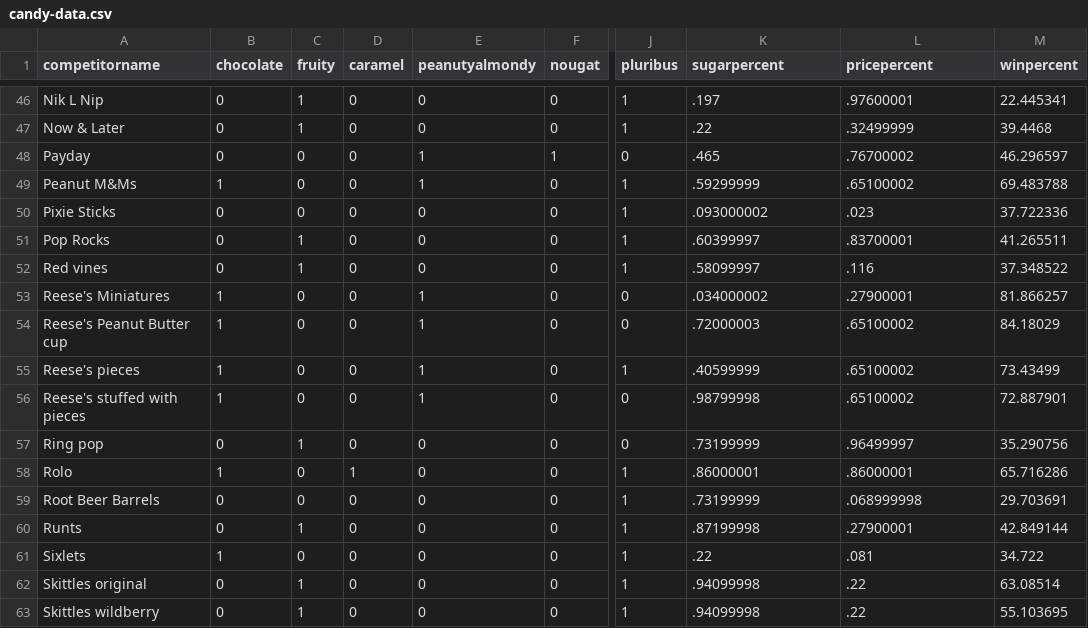
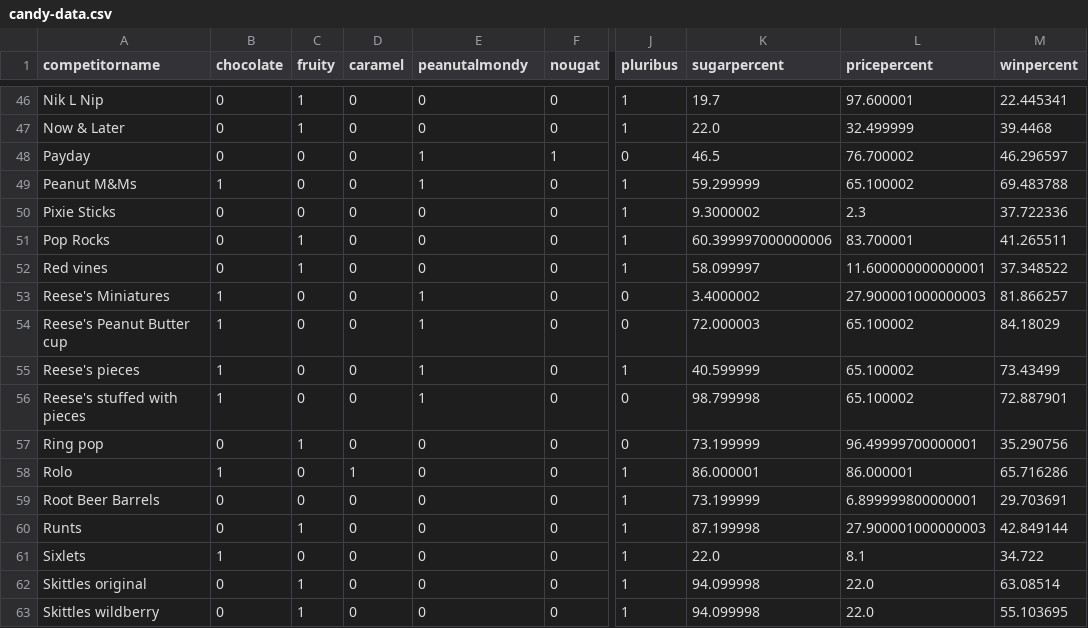
Before and after one commit to Mohammed-Mebarek-Mecheter/Halloween-Candy-App, a CSV file: data/candy-data.csv, drawn as a sheet; only a part is shown, gaps mark what is left out; the diff covers the shown part only; the diff names each change by its address in the sheet, - before the commit and + after, or states it on an @@ line.

Commit message:
Added interactive bar charts for Win%, Sugar%, and Price% comparison of candies in the Streamlit app. These visualizations provide a more user-friendly and visually engaging way to compare candy attributes and make informed selections.

```diff
--- a/data/candy-data.csv
+++ b/data/candy-data.csv
-E1: peanutyalmondy
+E1: peanutalmondy
-K46 (sugarpercent): .197
+K46 (sugarpercent): 19.7
-L46 (pricepercent): .97600001
+L46 (pricepercent): 97.600001
-K47 (sugarpercent): .22
+K47 (sugarpercent): 22.0
-L47 (pricepercent): .32499999
+L47 (pricepercent): 32.499999
-K48 (sugarpercent): .465
+K48 (sugarpercent): 46.5
-L48 (pricepercent): .76700002
+L48 (pricepercent): 76.700002
-K49 (sugarpercent): .59299999
+K49 (sugarpercent): 59.299999
-L49 (pricepercent): .65100002
+L49 (pricepercent): 65.100002
-K50 (sugarpercent): .093000002
+K50 (sugarpercent): 9.3000002
-L50 (pricepercent): .023
+L50 (pricepercent): 2.3
-K51 (sugarpercent): .60399997
+K51 (sugarpercent): 60.399997000000006
-L51 (pricepercent): .83700001
+L51 (pricepercent): 83.700001
-K52 (sugarpercent): .58099997
+K52 (sugarpercent): 58.099997
-L52 (pricepercent): .116
+L52 (pricepercent): 11.600000000000001
-K53 (sugarpercent): .034000002
+K53 (sugarpercent): 3.4000002
-L53 (pricepercent): .27900001
+L53 (pricepercent): 27.900001000000003
-K54 (sugarpercent): .72000003
+K54 (sugarpercent): 72.000003
-L54:L56 (pricepercent): .65100002
+L54:L56 (pricepercent): 65.100002
-K55 (sugarpercent): .40599999
+K55 (sugarpercent): 40.599999
-K56 (sugarpercent): .98799998
+K56 (sugarpercent): 98.799998
-K57 (sugarpercent): .73199999
+K57 (sugarpercent): 73.199999
-L57 (pricepercent): .96499997
+L57 (pricepercent): 96.49999700000001
-K58 (sugarpercent): .86000001
+K58 (sugarpercent): 86.000001
-L58 (pricepercent): .86000001
+L58 (pricepercent): 86.000001
-K59 (sugarpercent): .73199999
+K59 (sugarpercent): 73.199999
-L59 (pricepercent): .068999998
+L59 (pricepercent): 6.899999800000001
-K60 (sugarpercent): .87199998
+K60 (sugarpercent): 87.199998
-L60 (pricepercent): .27900001
+L60 (pricepercent): 27.900001000000003
-K61 (sugarpercent): .22
+K61 (sugarpercent): 22.0
-L61 (pricepercent): .081
+L61 (pricepercent): 8.1
-K62:K63 (sugarpercent): .94099998
+K62:K63 (sugarpercent): 94.099998
-L62:L63 (pricepercent): .22
+L62:L63 (pricepercent): 22.0
```
Also changed, not shown: 134 edited cells elsewhere in this file, 7 other files.
